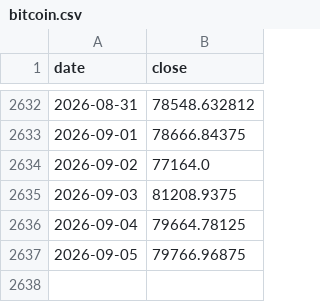
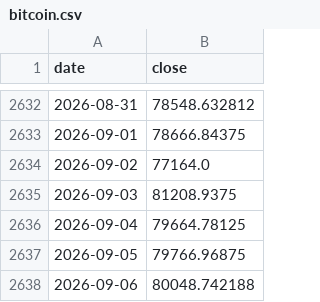
Before and after one commit to whyhuy/portfolio_tracker, a CSV file: data/prices/bitcoin.csv, drawn as a sheet; only a part is shown, gaps mark what is left out.

```diff
--- a/data/prices/bitcoin.csv
+++ b/data/prices/bitcoin.csv
@@ -2637 +2637,2 @@ date,close
 2026-09-05,79766.96875
+2026-09-06,80048.742188
```
Also changed, not shown: data/history.csv, data/portfolio_history.csv, 6 other files.
